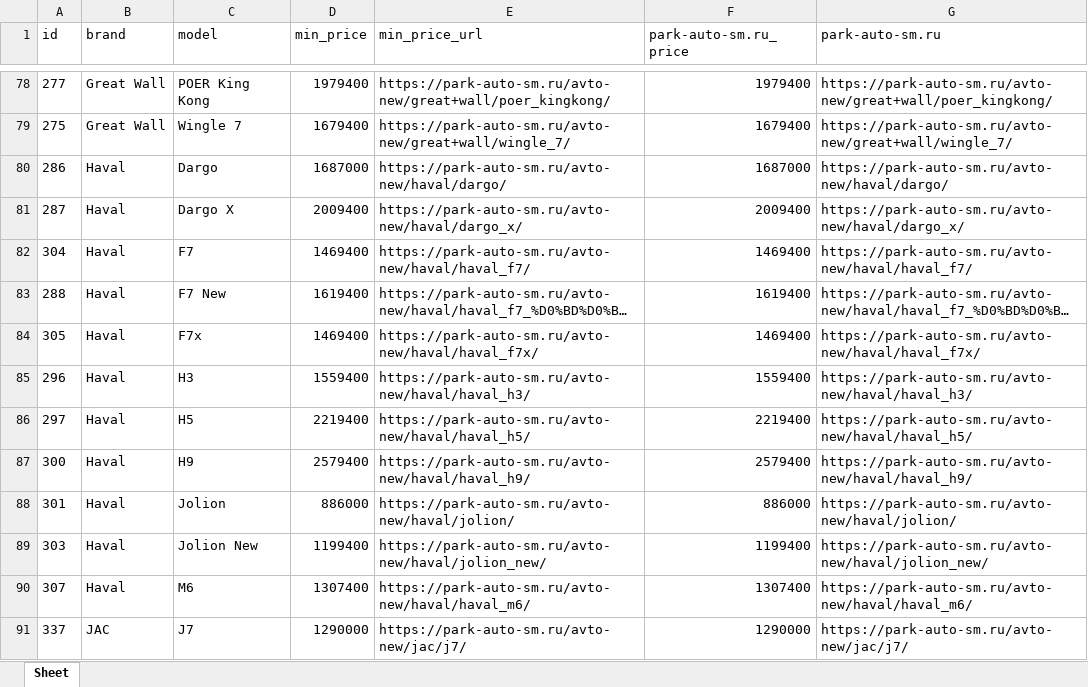
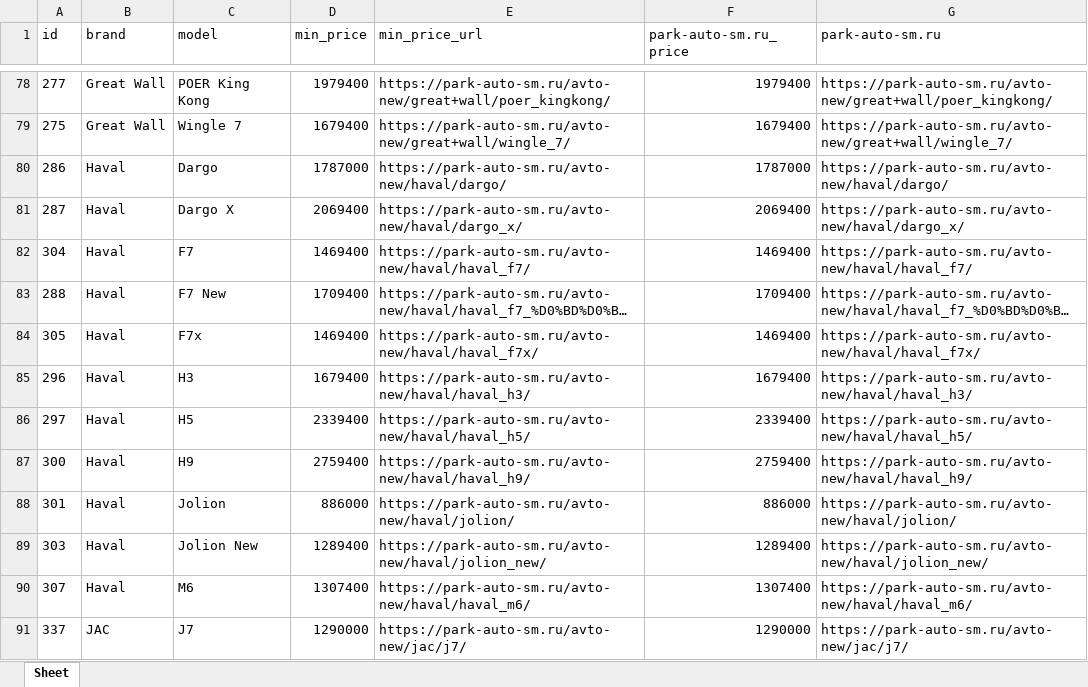
Before and after one commit to AlekseyNushtaev/AutoPars010824, an Excel workbook: xlsx/samara.xlsx, sheet Sheet, drawn as a sheet; only a part is shown, gaps mark what is left out; long unchanged cells end in …; values as stored, in another font and other column widths than the file's, no borders; the diff names each change by its address in the sheet, - before the commit and + after, or states it on an @@ line.

```diff
--- a/xlsx/samara.xlsx (sheet Sheet)
+++ b/xlsx/samara.xlsx (sheet Sheet)
-D80 (min_price): 1687000
+D80 (min_price): 1787000
-F80 (park-auto-sm.ru_price): 1687000
+F80 (park-auto-sm.ru_price): 1787000
-D81 (min_price): 2009400
+D81 (min_price): 2069400
-F81 (park-auto-sm.ru_price): 2009400
+F81 (park-auto-sm.ru_price): 2069400
-D83 (min_price): 1619400
+D83 (min_price): 1709400
-F83 (park-auto-sm.ru_price): 1619400
+F83 (park-auto-sm.ru_price): 1709400
-D85 (min_price): 1559400
+D85 (min_price): 1679400
-F85 (park-auto-sm.ru_price): 1559400
+F85 (park-auto-sm.ru_price): 1679400
-D86 (min_price): 2219400
+D86 (min_price): 2339400
-F86 (park-auto-sm.ru_price): 2219400
+F86 (park-auto-sm.ru_price): 2339400
-D87 (min_price): 2579400
+D87 (min_price): 2759400
-F87 (park-auto-sm.ru_price): 2579400
+F87 (park-auto-sm.ru_price): 2759400
-D89 (min_price): 1199400
+D89 (min_price): 1289400
-F89 (park-auto-sm.ru_price): 1199400
+F89 (park-auto-sm.ru_price): 1289400
```
Also changed, not shown: id.xlsx, xlsx/kemerovo.xlsx, 18 other files.
